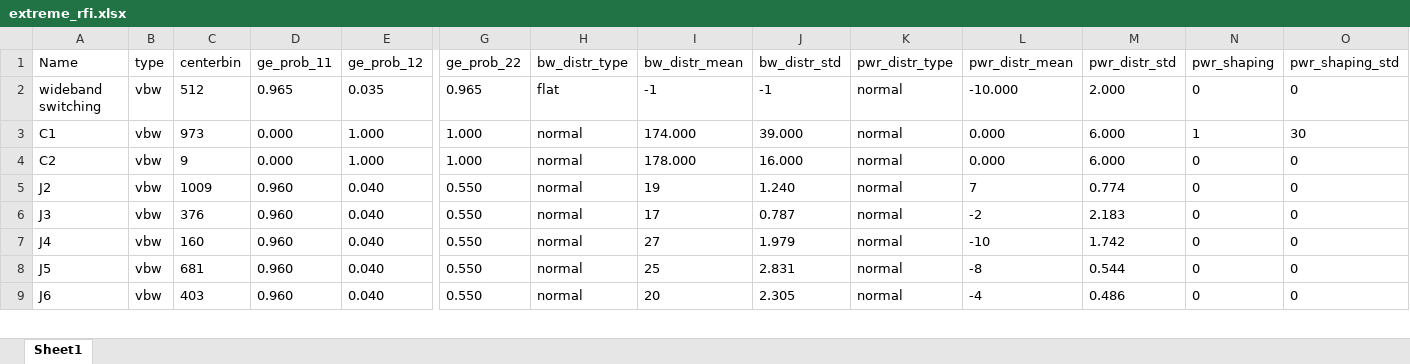
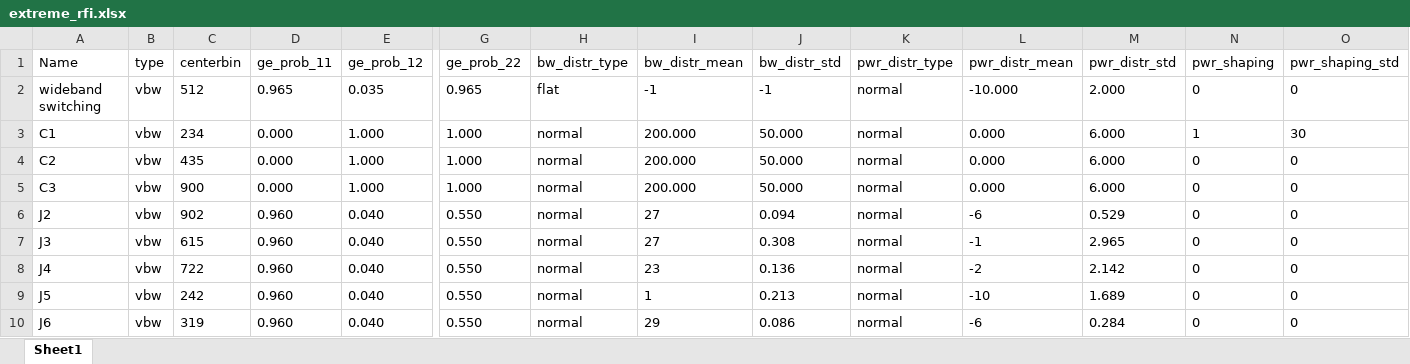
Before and after one commit to rcandell/p3388_general_rfi_tv, an Excel workbook: config_p3388/extreme_rfi.xlsx, sheet Sheet1, drawn as a sheet; only a part is shown, gaps mark what is left out; values as stored, in another font and other column widths than the file's, no borders; addresses are those after the commit; rows hold the shown columns only; the diff covers the shown part only; the diff names each change by its address in the sheet, - before the commit and + after, or states it on an @@ line.

```diff
--- a/config_p3388/extreme_rfi.xlsx (sheet Sheet1)
+++ b/config_p3388/extreme_rfi.xlsx (sheet Sheet1)
-C3 (centerbin): 973
+C3 (centerbin): 234
-I3 (bw_distr_mean): 174.000
+I3 (bw_distr_mean): 200.000
-J3 (bw_distr_std): 39.000
+J3 (bw_distr_std): 50.000
-C4 (centerbin): 9
+C4 (centerbin): 435
-I4 (bw_distr_mean): 178.000
+I4 (bw_distr_mean): 200.000
-J4 (bw_distr_std): 16.000
+J4 (bw_distr_std): 50.000
+row 5: C3 | vbw | 900 | 0.000 | 1.000 | 1.000 | normal | 200.000 | 50.000 | normal | 0.000 | 6.000 | 0 | 0
-C6 (centerbin): 1009
+C6 (centerbin): 902
-I6 (bw_distr_mean): 19
+I6 (bw_distr_mean): 27
-J6 (bw_distr_std): 1.240
+J6 (bw_distr_std): 0.094
-L6 (pwr_distr_mean): 7
+L6 (pwr_distr_mean): -6
-M6 (pwr_distr_std): 0.774
+M6 (pwr_distr_std): 0.529
-C7 (centerbin): 376
+C7 (centerbin): 615
-I7 (bw_distr_mean): 17
+I7 (bw_distr_mean): 27
-J7 (bw_distr_std): 0.787
+J7 (bw_distr_std): 0.308
-L7 (pwr_distr_mean): -2
+L7 (pwr_distr_mean): -1
-M7 (pwr_distr_std): 2.183
+M7 (pwr_distr_std): 2.965
-C8 (centerbin): 160
+C8 (centerbin): 722
-I8 (bw_distr_mean): 27
+I8 (bw_distr_mean): 23
-J8 (bw_distr_std): 1.979
+J8 (bw_distr_std): 0.136
-L8 (pwr_distr_mean): -10
+L8 (pwr_distr_mean): -2
-M8 (pwr_distr_std): 1.742
+M8 (pwr_distr_std): 2.142
-C9 (centerbin): 681
+C9 (centerbin): 242
-I9 (bw_distr_mean): 25
+I9 (bw_distr_mean): 1
-J9 (bw_distr_std): 2.831
+J9 (bw_distr_std): 0.213
-L9 (pwr_distr_mean): -8
+L9 (pwr_distr_mean): -10
-M9 (pwr_distr_std): 0.544
+M9 (pwr_distr_std): 1.689
-C10 (centerbin): 403
+C10 (centerbin): 319
-I10 (bw_distr_mean): 20
+I10 (bw_distr_mean): 29
-J10 (bw_distr_std): 2.305
+J10 (bw_distr_std): 0.086
-L10 (pwr_distr_mean): -4
+L10 (pwr_distr_mean): -6
-M10 (pwr_distr_std): 0.486
+M10 (pwr_distr_std): 0.284
```
Also changed, not shown: 2 added rows, 2 removed rows and 257 edited cells elsewhere in this sheet, formulas that keep their value, config_p3388/light_rfi.xlsx, config_p3388/moderate_rfi.xlsx, 6 other files.
